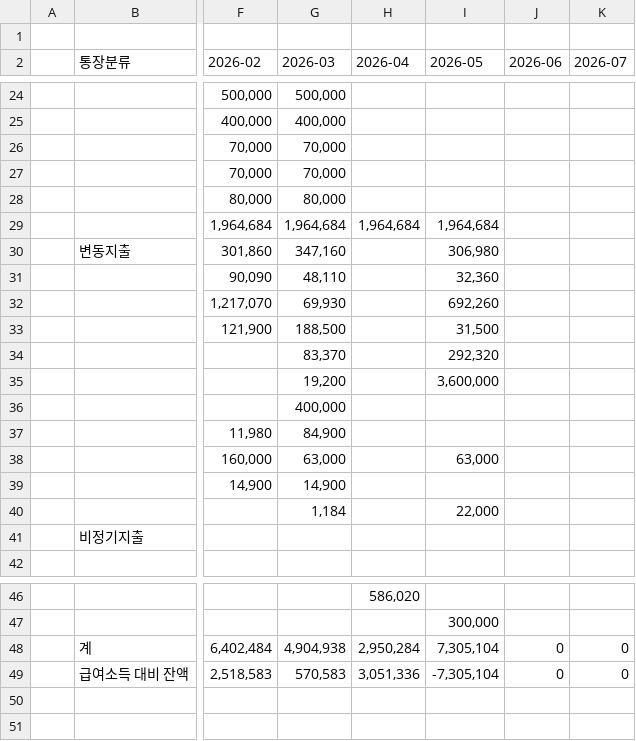
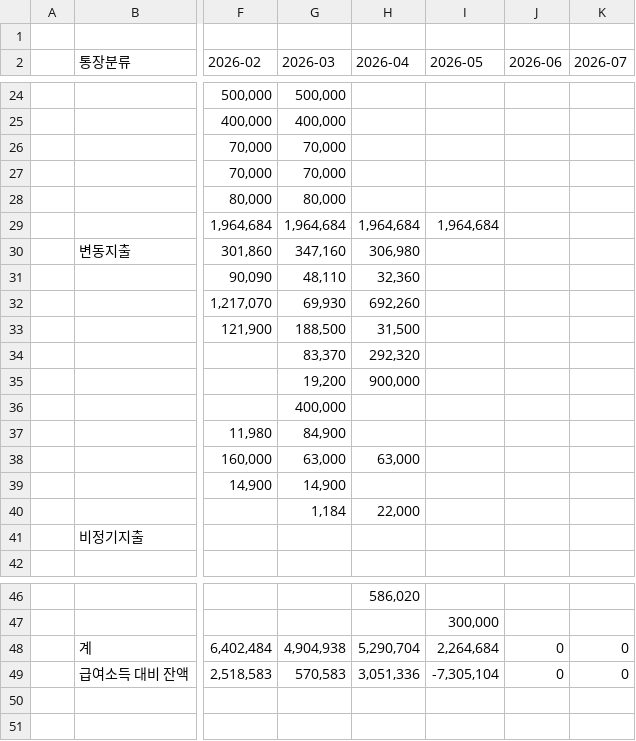
Before and after one commit to leejangpu/homi, a CSV file: financial/2026.csv, drawn as a sheet; only a part is shown, gaps mark what is left out; the diff names each change by its address in the sheet, - before the commit and + after, or states it on an @@ line.

```diff
--- a/financial/2026.csv
+++ b/financial/2026.csv
-H30 (2026-04): (empty)
+H30 (2026-04): 306,980
-I30 (2026-05): 306,980
+I30 (2026-05): (empty)
-H31 (2026-04): (empty)
+H31 (2026-04): 32,360
-I31 (2026-05): 32,360
+I31 (2026-05): (empty)
-H32 (2026-04): (empty)
+H32 (2026-04): 692,260
-I32 (2026-05): 692,260
+I32 (2026-05): (empty)
-H33 (2026-04): (empty)
+H33 (2026-04): 31,500
-I33 (2026-05): 31,500
+I33 (2026-05): (empty)
-H34 (2026-04): (empty)
+H34 (2026-04): 292,320
-I34 (2026-05): 292,320
+I34 (2026-05): (empty)
-H35 (2026-04): (empty)
+H35 (2026-04): 900,000
-I35 (2026-05): 3,600,000
+I35 (2026-05): (empty)
-H38 (2026-04): (empty)
+H38 (2026-04): 63,000
-I38 (2026-05): 63,000
+I38 (2026-05): (empty)
-H40 (2026-04): (empty)
+H40 (2026-04): 22,000
-I40 (2026-05): 22,000
+I40 (2026-05): (empty)
-H48 (2026-04): 2,950,284
+H48 (2026-04): 5,290,704
-I48 (2026-05): 7,305,104
+I48 (2026-05): 2,264,684
```
Also changed, not shown: 2 other files.
